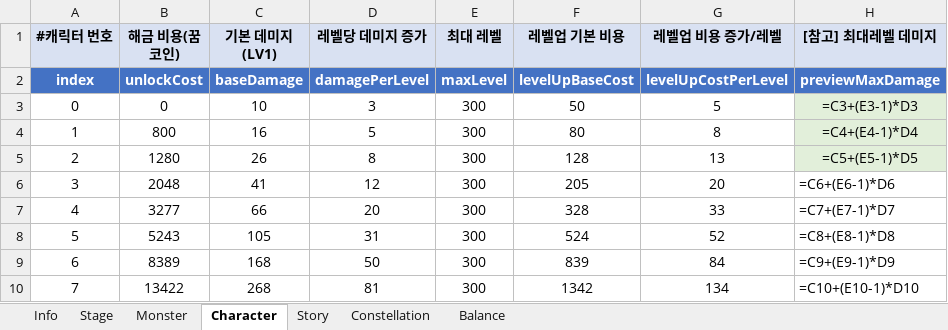
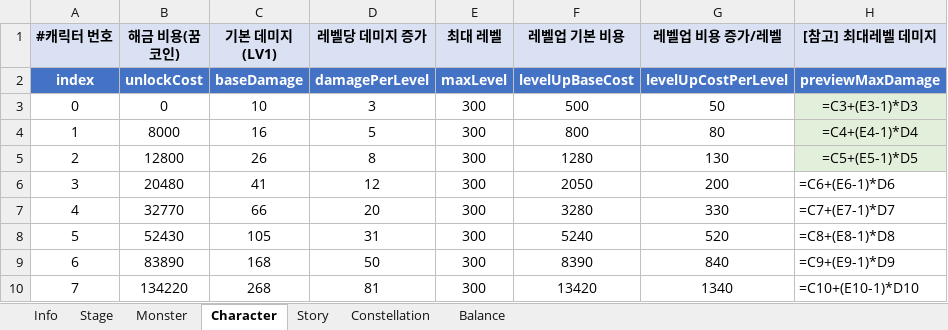
Before and after one commit to MoraDoraR1/ToMorrow, an Excel workbook: DataTable/내일할래_데이터테이블.xlsx, sheet Character, drawn as a sheet; only a part is shown; values as stored, in another font and other column widths than the file's, no borders; formulas without a stored value are shown as written; the diff names each change by its address in the sheet, - before the commit and + after, or states it on an @@ line.

```diff
--- a/DataTable/내일할래_데이터테이블.xlsx (sheet Character)
+++ b/DataTable/내일할래_데이터테이블.xlsx (sheet Character)
-F3 (레벨업 기본 비용): 50
+F3 (레벨업 기본 비용): 500
-G3 (레벨업 비용 증가/레벨): 5
+G3 (레벨업 비용 증가/레벨): 50
-B4 (해금 비용(꿈코인)): 800
+B4 (해금 비용(꿈코인)): 8000
-F4 (레벨업 기본 비용): 80
+F4 (레벨업 기본 비용): 800
-G4 (레벨업 비용 증가/레벨): 8
+G4 (레벨업 비용 증가/레벨): 80
-B5 (해금 비용(꿈코인)): 1280
+B5 (해금 비용(꿈코인)): 12800
-F5 (레벨업 기본 비용): 128
+F5 (레벨업 기본 비용): 1280
-G5 (레벨업 비용 증가/레벨): 13
+G5 (레벨업 비용 증가/레벨): 130
-B6 (해금 비용(꿈코인)): 2048
+B6 (해금 비용(꿈코인)): 20480
-F6 (레벨업 기본 비용): 205
+F6 (레벨업 기본 비용): 2050
-G6 (레벨업 비용 증가/레벨): 20
+G6 (레벨업 비용 증가/레벨): 200
-B7 (해금 비용(꿈코인)): 3277
+B7 (해금 비용(꿈코인)): 32770
-F7 (레벨업 기본 비용): 328
+F7 (레벨업 기본 비용): 3280
-G7 (레벨업 비용 증가/레벨): 33
+G7 (레벨업 비용 증가/레벨): 330
-B8 (해금 비용(꿈코인)): 5243
+B8 (해금 비용(꿈코인)): 52430
-F8 (레벨업 기본 비용): 524
+F8 (레벨업 기본 비용): 5240
-G8 (레벨업 비용 증가/레벨): 52
+G8 (레벨업 비용 증가/레벨): 520
-B9 (해금 비용(꿈코인)): 8389
+B9 (해금 비용(꿈코인)): 83890
-F9 (레벨업 기본 비용): 839
+F9 (레벨업 기본 비용): 8390
-G9 (레벨업 비용 증가/레벨): 84
+G9 (레벨업 비용 증가/레벨): 840
-B10 (해금 비용(꿈코인)): 13422
+B10 (해금 비용(꿈코인)): 134220
-F10 (레벨업 기본 비용): 1342
+F10 (레벨업 기본 비용): 13420
-G10 (레벨업 비용 증가/레벨): 134
+G10 (레벨업 비용 증가/레벨): 1340
```
Also changed, not shown: sheet Monster, sheet Stage, sheet Constellation, sheet Story, 5 other files.
